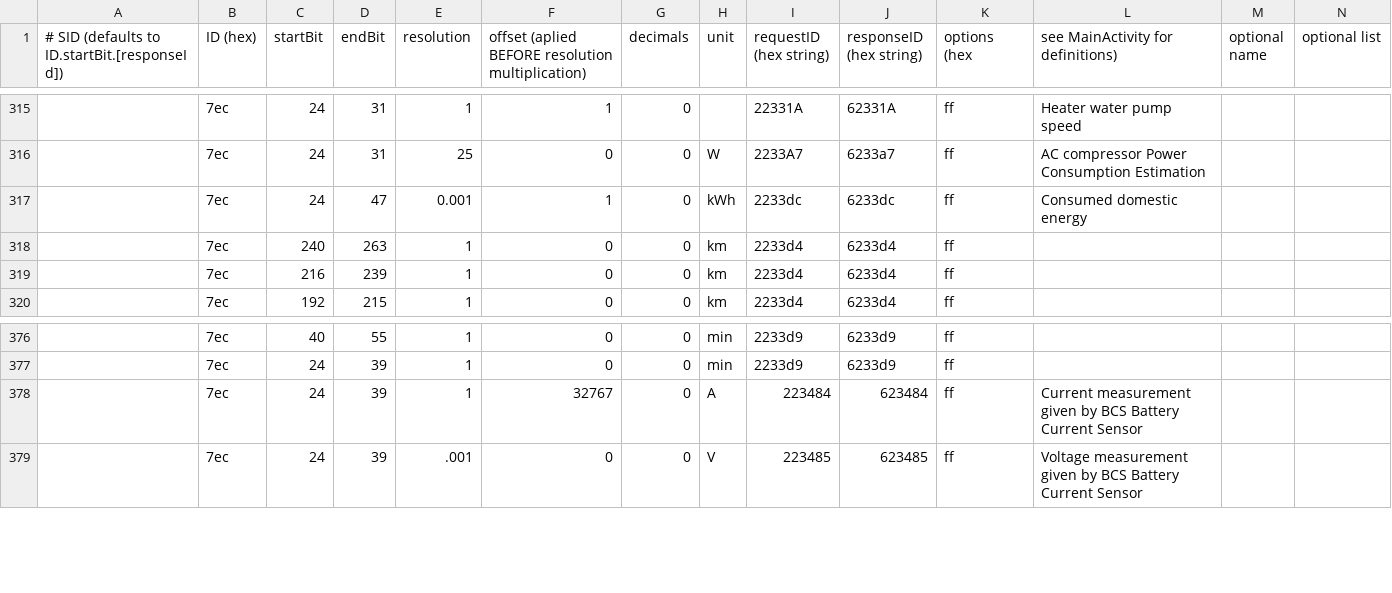
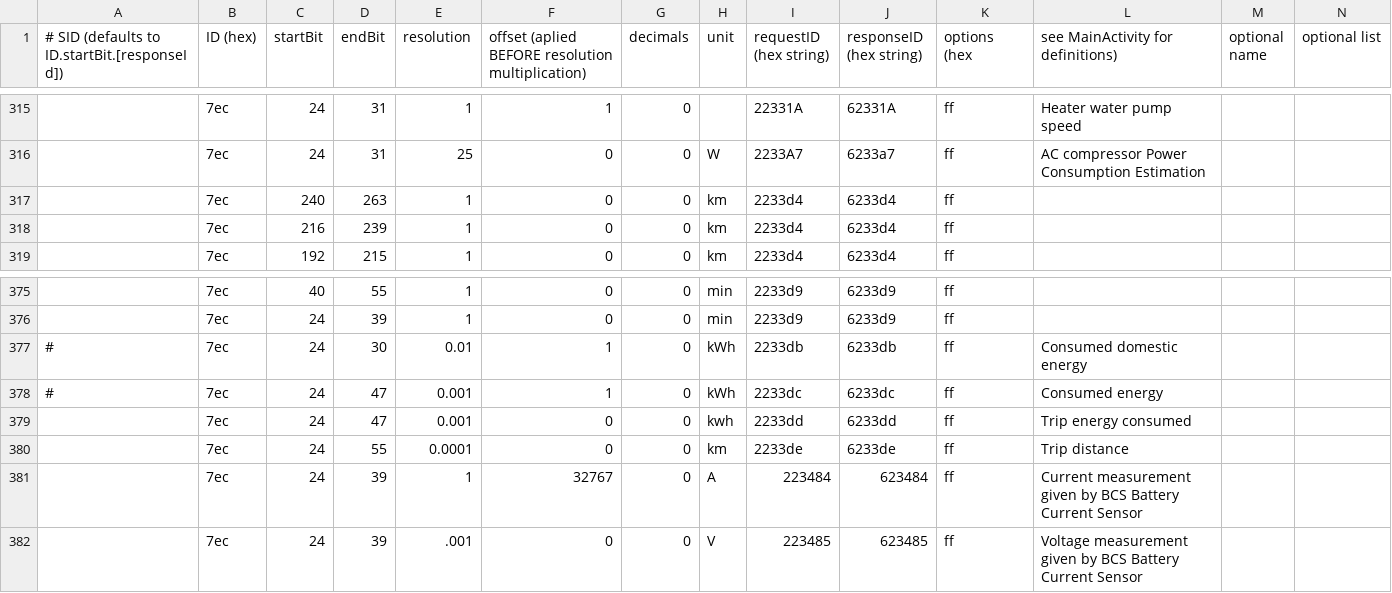
Before and after one commit to fesch/CanZE, a CSV file: app/src/main/assets/_Fields.csv, drawn as a sheet; only a part is shown, gaps mark what is left out.

Commit message:
Added trip consumption to driving (still experimental). Do not display silly values. Refactored Harmonics to Leaks

```diff
--- a/app/src/main/assets/_Fields.csv
+++ b/app/src/main/assets/_Fields.csv
@@ -316,3 +316,2 @@
 ,7ec,24,31,25,0,0,W,2233A7,6233a7,ff,AC compressor Power Consumption Estimation
-,7ec,24,47,0.001,1,0,kWh,2233dc,6233dc,ff,Consumed domestic energy
 ,7ec,240,263,1,0,0,km,2233d4,6233d4,ff
@@ -377,2 +376,6 @@
 ,7ec,24,39,1,0,0,min,2233d9,6233d9,ff
+#,7ec,24,30,0.01,1,0,kWh,2233db,6233db,ff,Consumed domestic energy
+#,7ec,24,47,0.001,1,0,kWh,2233dc,6233dc,ff,Consumed energy
+,7ec,24,47,0.001,0,0,kwh,2233dd,6233dd,ff,Trip energy consumed
+,7ec,24,55,0.0001,0,0,km,2233de,6233de,ff,Trip distance
 ,7ec,24,39,1,32767,0,A,223484,623484,ff,Current measurement given by BCS Battery Current Sensor
```
Also changed, not shown: 16 other files.
